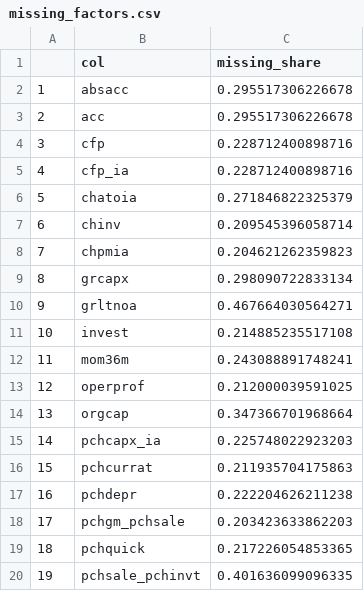
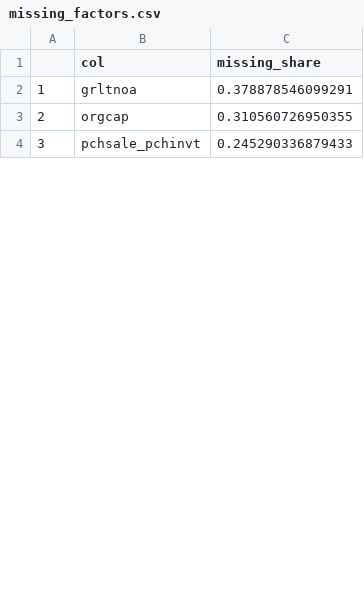
Before and after one commit to zeyuz35/Evaluation-of-Machine-Learning-in-Asset-Pricing, a CSV file: R/missing_factors.csv, drawn as a sheet; only a part is shown; removed rows and columns are numbered as before the commit, all else as after; the diff covers the shown part only; the diff names each change by its address in the sheet, - before the commit and + after, or states it on an @@ line.

```diff
--- a/R/missing_factors.csv
+++ b/R/missing_factors.csv
-row 2: 1 | absacc | 0.295517306226678
-row 3: 2 | acc | 0.295517306226678
-row 4: 3 | cfp | 0.228712400898716
-row 5: 4 | cfp_ia | 0.228712400898716
-row 6: 5 | chatoia | 0.271846822325379
-row 7: 6 | chinv | 0.209545396058714
-row 8: 7 | chpmia | 0.204621262359823
-row 9: 8 | grcapx | 0.298090722833134
@@ column A renumbered from row 2 down @@
-C2 (missing_share): 0.467664030564271
+C2 (missing_share): 0.378878546099291
-row 11: 10 | invest | 0.214885235517108
-row 12: 11 | mom36m | 0.243088891748241
-row 13: 12 | operprof | 0.212000039591025
-C3 (missing_share): 0.347366701968664
+C3 (missing_share): 0.310560726950355
-row 15: 14 | pchcapx_ia | 0.225748022923203
-row 16: 15 | pchcurrat | 0.211935704175863
-row 17: 16 | pchdepr | 0.222204626211238
-row 18: 17 | pchgm_pchsale | 0.203423633862203
-row 19: 18 | pchquick | 0.217226054853365
-C4 (missing_share): 0.401636099096335
+C4 (missing_share): 0.245290336879433
```
Also changed, not shown: 5 removed rows and 9 edited cells elsewhere in this file, R/individual_factor_names.csv, 6 other files.
